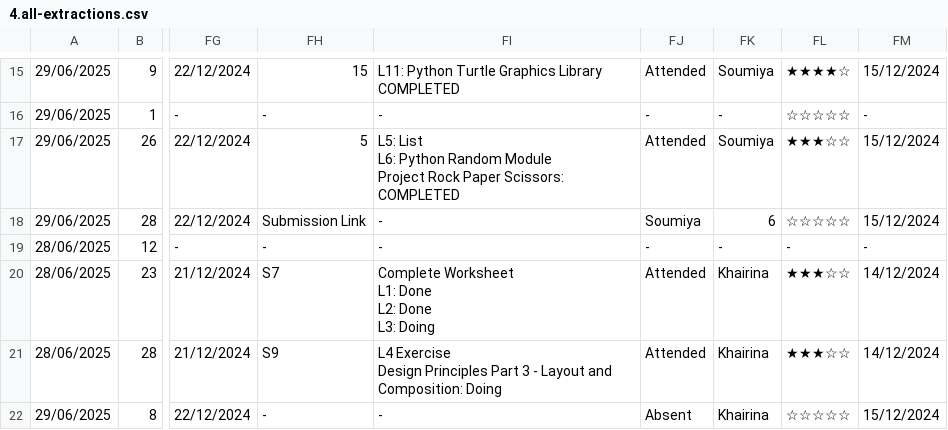
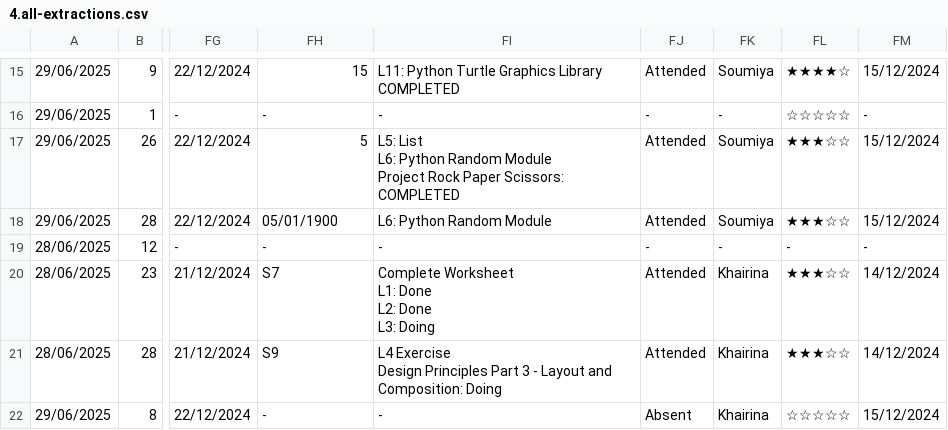
Before and after one commit to KCW89/telebort-studentdb, a CSV file: sandbox-4.5/prosessing-1st-row/4.all-extractions.csv, drawn as a sheet; only a part is shown, gaps mark what is left out; the diff names each change by its address in the sheet, - before the commit and + after, or states it on an @@ line.

Commit message:
locate attendance and teacher columns and list the uniques values

```diff
--- a/sandbox-4.5/prosessing-1st-row/4.all-extractions.csv
+++ b/sandbox-4.5/prosessing-1st-row/4.all-extractions.csv
-FH18: Submission Link
+FH18: 05/01/1900
-FI18: -
+FI18: L6: Python Random Module
-FJ18: Soumiya
+FJ18: Attended
-FK18: 6
+FK18: Soumiya
-FL18: ☆☆☆☆☆
+FL18: ★★★☆☆
```
Also changed, not shown: sandbox-4.5/prosessing-1st-row/sandbox.csv, 6 other files.
